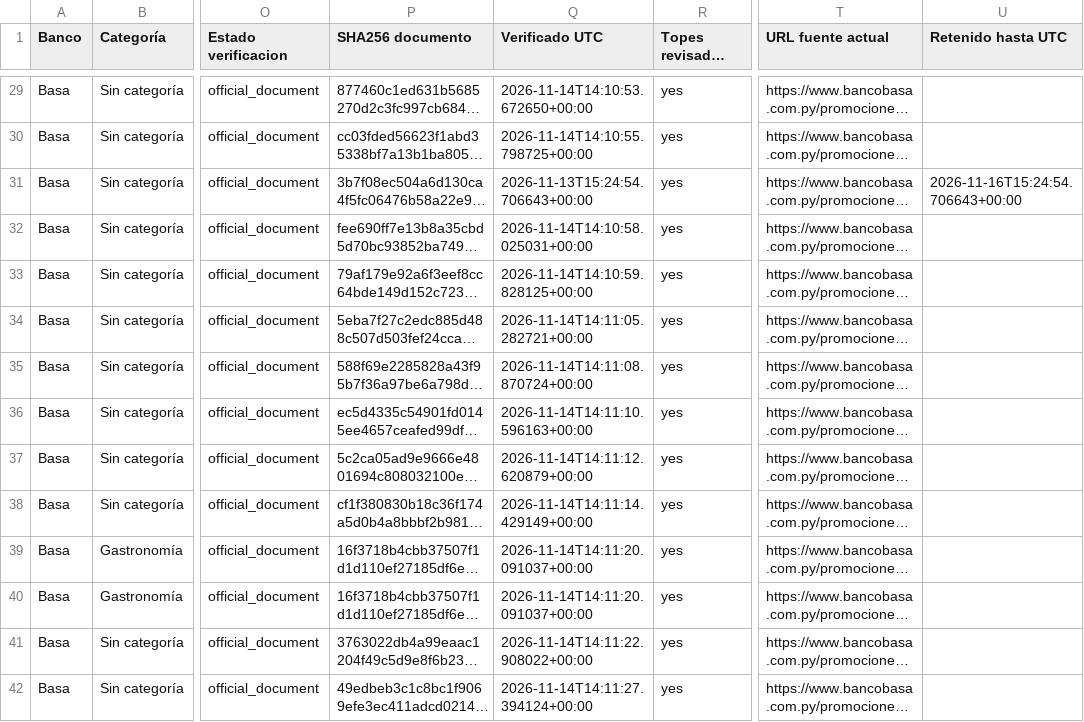
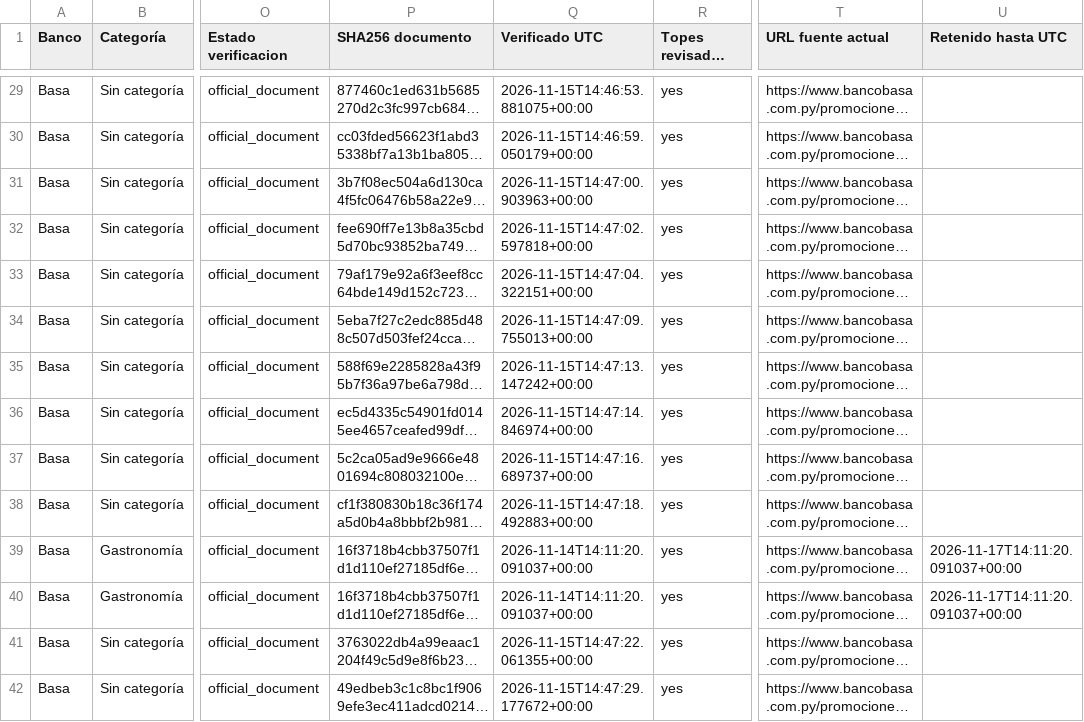
Before and after one commit to giumontebruno/promo-bancos-py, a CSV file: outputs/basa_beneficios_por_categoria.csv, drawn as a sheet; only a part is shown, gaps mark what is left out; long unchanged cells end in …; the diff covers the shown part only; the diff names each change by its address in the sheet, - before the commit and + after, or states it on an @@ line.

```diff
--- a/outputs/basa_beneficios_por_categoria.csv
+++ b/outputs/basa_beneficios_por_categoria.csv
-Q29 (Verificado UTC): 2026-11-14T14:10:53.672650+00:00
+Q29 (Verificado UTC): 2026-11-15T14:46:53.881075+00:00
-Q30 (Verificado UTC): 2026-11-14T14:10:55.798725+00:00
+Q30 (Verificado UTC): 2026-11-15T14:46:59.050179+00:00
-Q31 (Verificado UTC): 2026-11-13T15:24:54.706643+00:00
+Q31 (Verificado UTC): 2026-11-15T14:47:00.903963+00:00
-U31 (Retenido hasta UTC): 2026-11-16T15:24:54.706643+00:00
+U31 (Retenido hasta UTC): (empty)
-Q32 (Verificado UTC): 2026-11-14T14:10:58.025031+00:00
+Q32 (Verificado UTC): 2026-11-15T14:47:02.597818+00:00
-Q33 (Verificado UTC): 2026-11-14T14:10:59.828125+00:00
+Q33 (Verificado UTC): 2026-11-15T14:47:04.322151+00:00
-Q34 (Verificado UTC): 2026-11-14T14:11:05.282721+00:00
+Q34 (Verificado UTC): 2026-11-15T14:47:09.755013+00:00
-Q35 (Verificado UTC): 2026-11-14T14:11:08.870724+00:00
+Q35 (Verificado UTC): 2026-11-15T14:47:13.147242+00:00
-Q36 (Verificado UTC): 2026-11-14T14:11:10.596163+00:00
+Q36 (Verificado UTC): 2026-11-15T14:47:14.846974+00:00
-Q37 (Verificado UTC): 2026-11-14T14:11:12.620879+00:00
+Q37 (Verificado UTC): 2026-11-15T14:47:16.689737+00:00
-Q38 (Verificado UTC): 2026-11-14T14:11:14.429149+00:00
+Q38 (Verificado UTC): 2026-11-15T14:47:18.492883+00:00
-U39:U40 (Retenido hasta UTC): (empty)
+U39:U40 (Retenido hasta UTC): 2026-11-17T14:11:20.091037+00:00
-Q41 (Verificado UTC): 2026-11-14T14:11:22.908022+00:00
+Q41 (Verificado UTC): 2026-11-15T14:47:22.061355+00:00
-Q42 (Verificado UTC): 2026-11-14T14:11:27.394124+00:00
+Q42 (Verificado UTC): 2026-11-15T14:47:29.177672+00:00
```
Also changed, not shown: 83 edited cells elsewhere in this file, outputs/bancop_beneficios_por_categoria.csv, outputs/gnb_live_card_review.csv, 34 other files.
